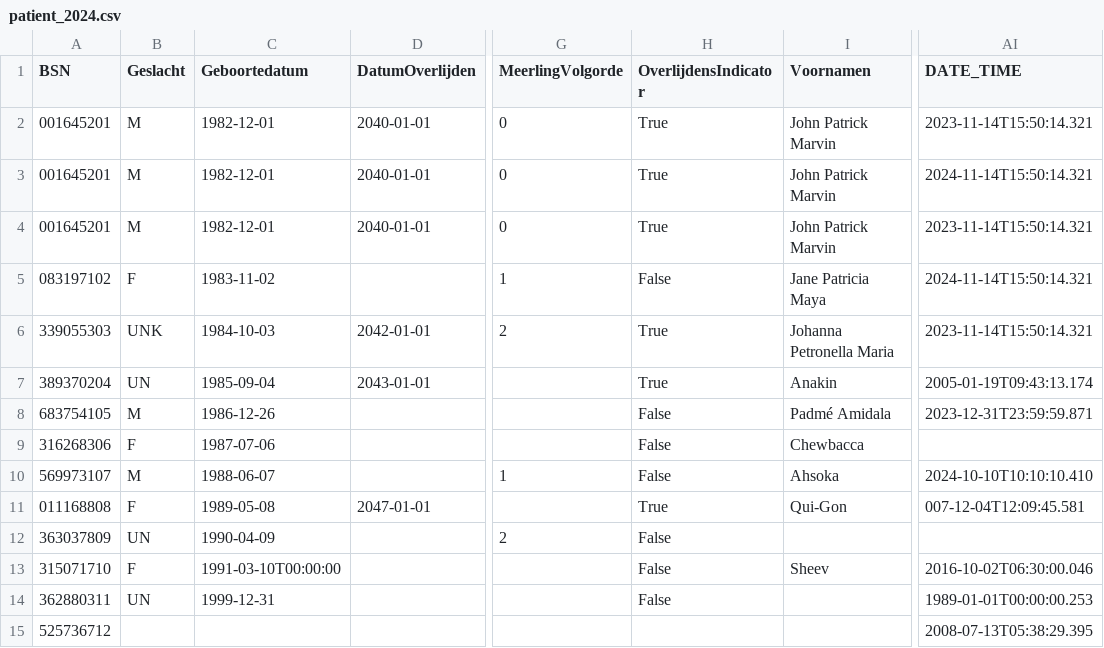
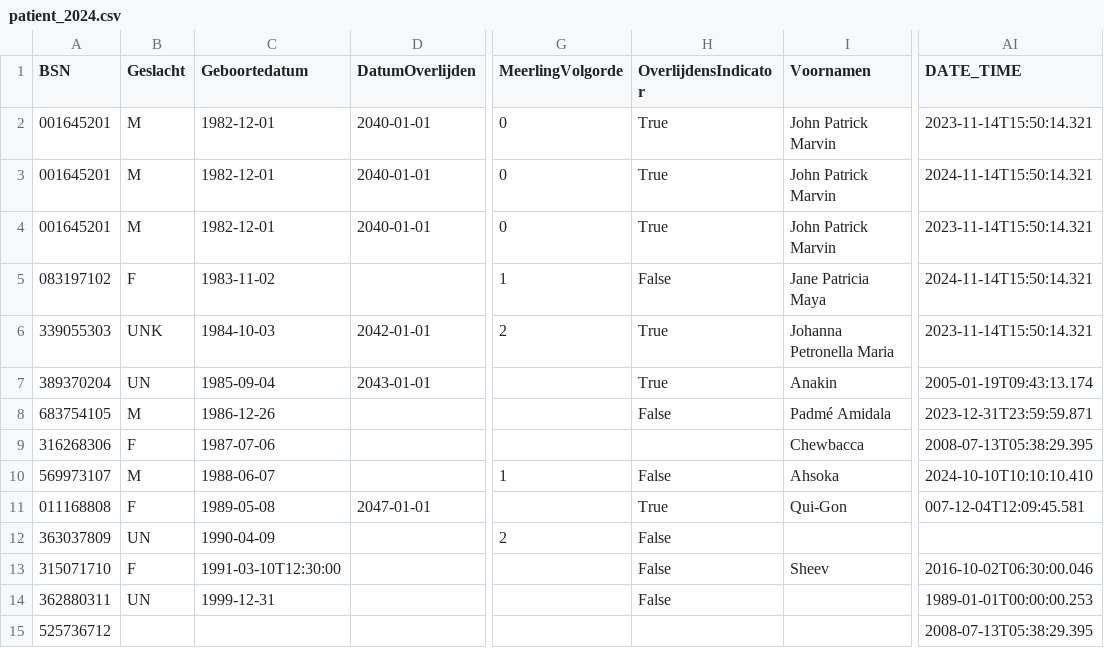
Before and after one commit to MaastrichtUniversity/docker-health, a CSV file: data/test-demo-data/csv/patient_2024.csv, drawn as a sheet; only a part is shown, gaps mark what is left out; the diff names each change by its address in the sheet, - before the commit and + after, or states it on an @@ line.

Commit message:
Update test-demo-data/patient_2024.csv Remove the OverlijdensIndicator value for 316268306 Update the Geboortedatum for 315071710 [DHHDP-714, DHHDP-814]

```diff
--- a/data/test-demo-data/csv/patient_2024.csv
+++ b/data/test-demo-data/csv/patient_2024.csv
-H9 (OverlijdensIndicator): False
+H9 (OverlijdensIndicator): (empty)
-AI9 (DATE_TIME): (empty)
+AI9 (DATE_TIME): 2008-07-13T05:38:29.395
-C13 (Geboortedatum): 1991-03-10T00:00:00
+C13 (Geboortedatum): 1991-03-10T12:30:00
```
